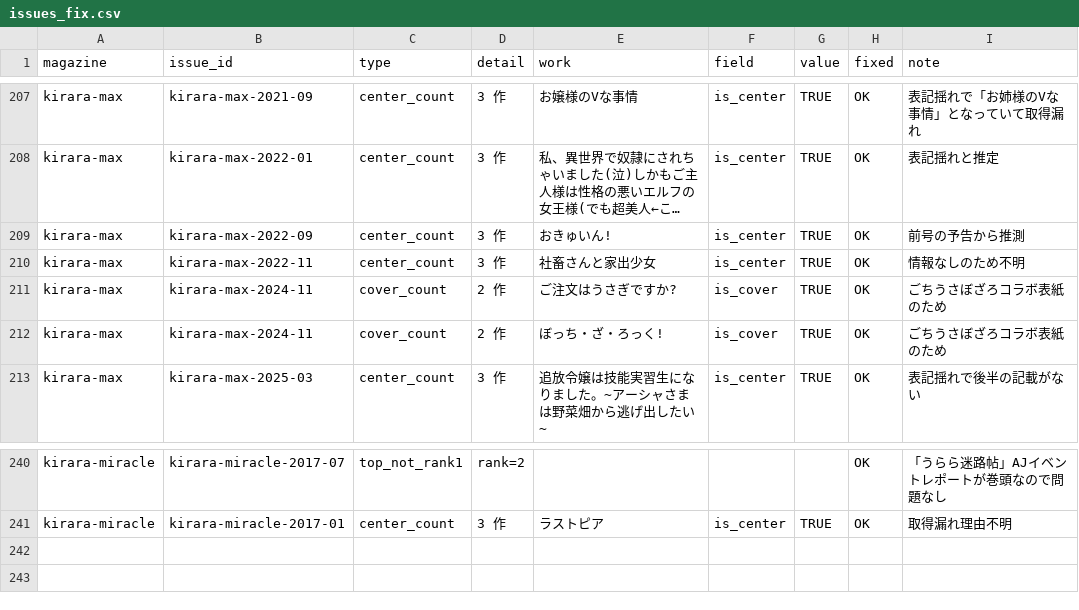
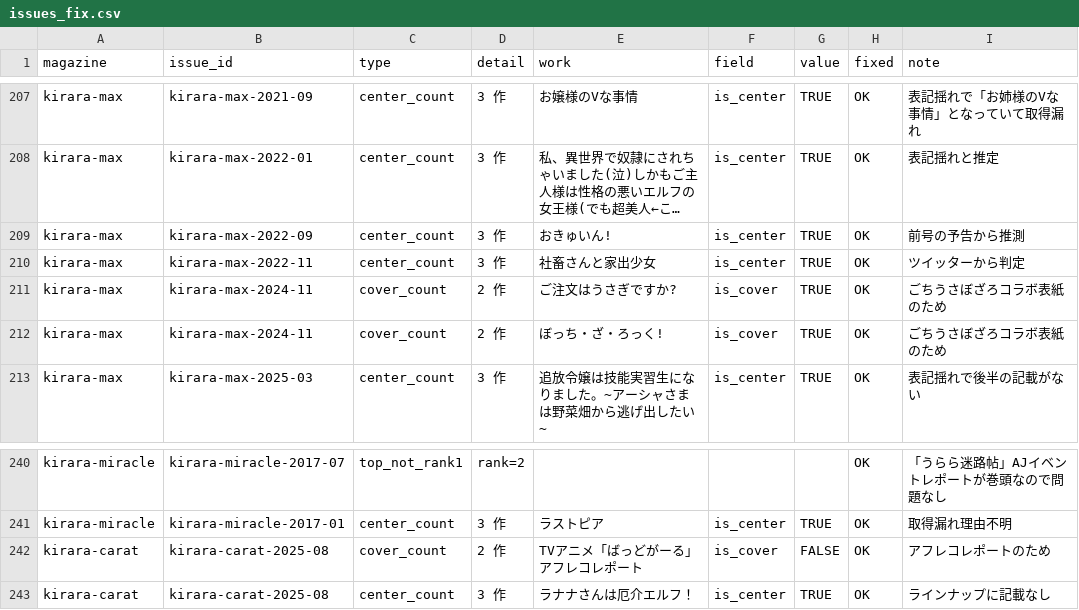
Before and after one commit to tyabannotami/kirara-stats, a CSV file: overrides/issues_fix.csv, drawn as a sheet; only a part is shown, gaps mark what is left out; long unchanged cells end in …; the diff names each change by its address in the sheet, - before the commit and + after, or states it on an @@ line.

Commit message:
キャラット2025-8仮対応

```diff
--- a/overrides/issues_fix.csv
+++ b/overrides/issues_fix.csv
-I210 (note): 情報なしのため不明
+I210 (note): ツイッターから判定
+row 242: kirara-carat | kirara-carat-2025-08 | cover_count | 2 作 | TVアニメ「ばっどがーる」アフレコレポート | is_cover | FALSE | OK | アフレコレポートのため
+row 243: kirara-carat | kirara-carat-2025-08 | center_count | 3 作 | ラナナさんは厄介エルフ！ | is_center | TRUE | OK | ラインナップに記載なし
```
